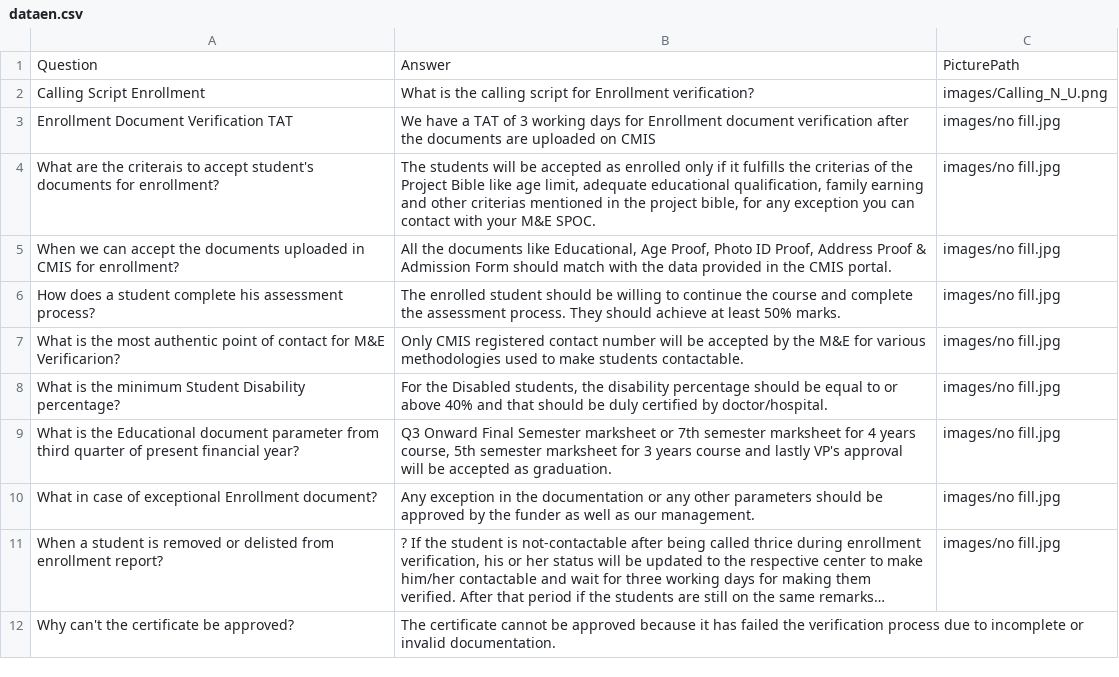
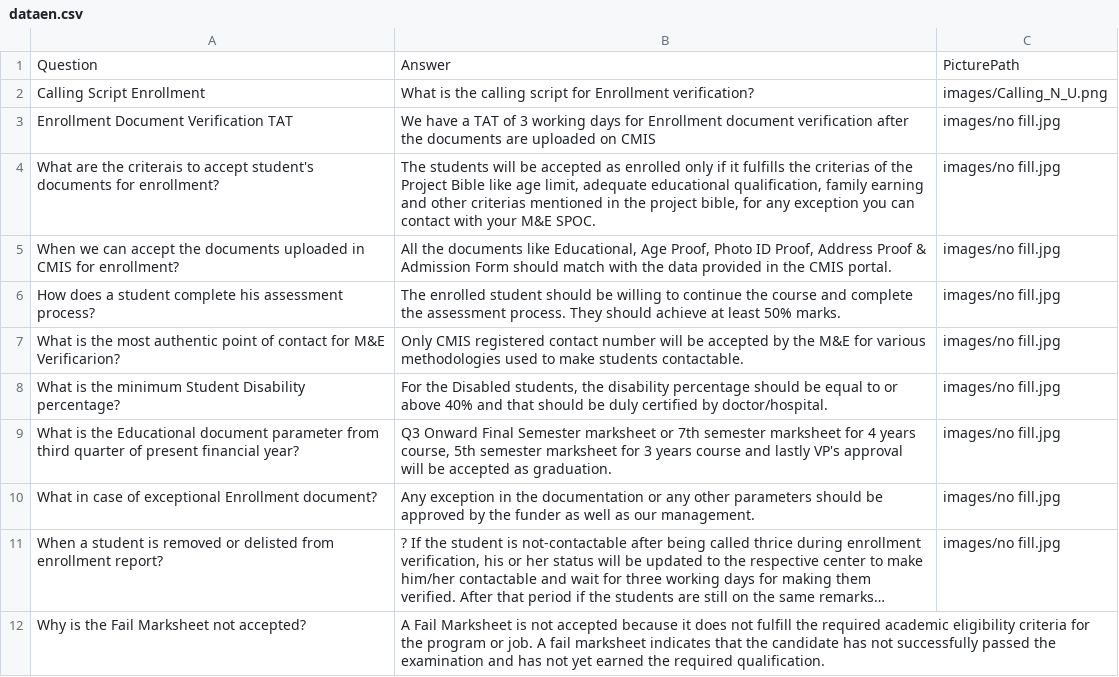
Before and after one commit to nibedanbhattacharjee97/first, a CSV file: dataen.csv, drawn as a sheet; long unchanged cells end in …; removed rows and columns are numbered as before the commit, all else as after; the diff names each change by its address in the sheet, - before the commit and + after, or states it on an @@ line.

Commit message:
new

```diff
--- a/dataen.csv
+++ b/dataen.csv
-row 12: Why can't the certificate be approved? | The certificate cannot be approved because it has failed the verification process due to incomplete or invalid documentation.
+row 12: Why is the Fail Marksheet not accepted? | A Fail Marksheet is not accepted because it does not fulfill the required academic eligibility criteria for the program or job. A fail marksheet indicates that the candidate has not successfully passed the examination and has not yet earned the required qualification.
```
